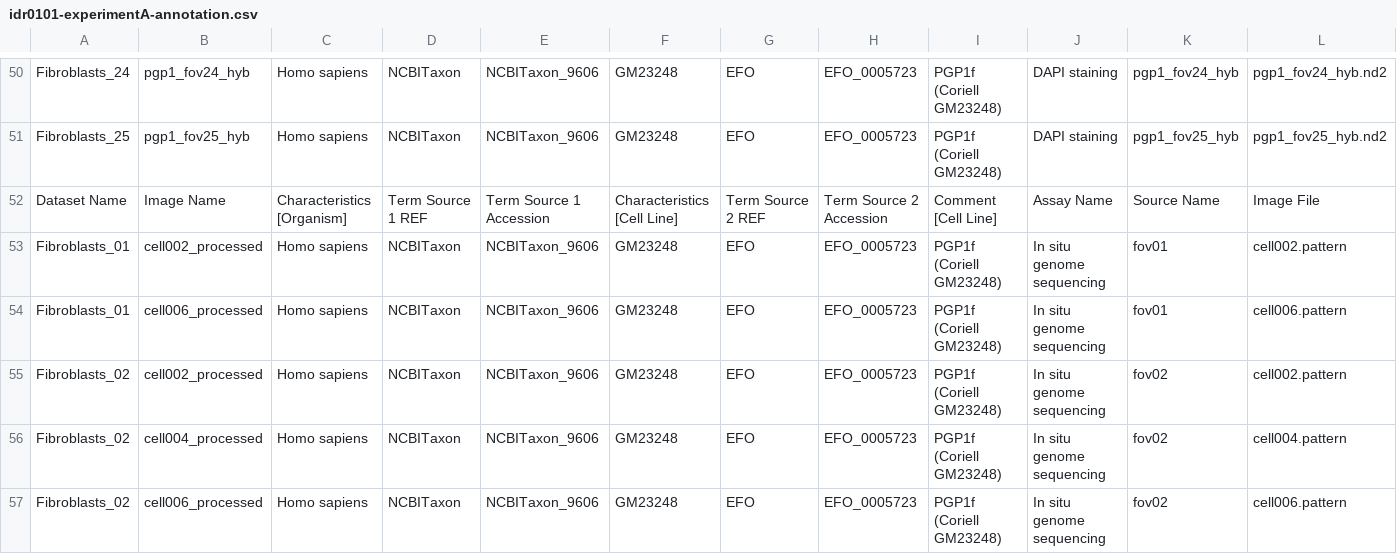
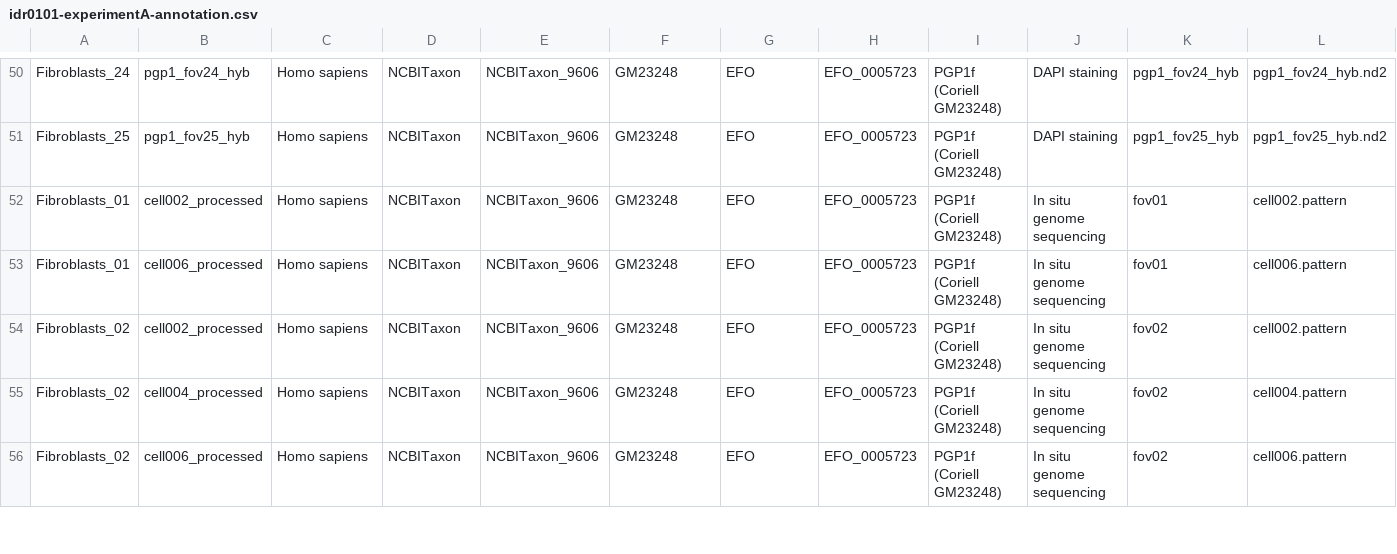
Before and after one commit to IDR/idr0101-payne-insitugenomeseq, a CSV file: experimentA/idr0101-experimentA-annotation.csv, drawn as a sheet; only a part is shown, gaps mark what is left out; rows hold the shown columns only; the diff names each change by its address in the sheet, - before the commit and + after, or states it on an @@ line.

```diff
--- a/experimentA/idr0101-experimentA-annotation.csv
+++ b/experimentA/idr0101-experimentA-annotation.csv
-row 52: Dataset Name | Image Name | Characteristics [Organism] | Term Source 1 REF | Term Source 1 Accession | Characteristics [Cell Line] | Term Source 2 REF | Term Source 2 Accession | Comment [Cell Line] | Assay Name | Source Name | Image File
```
Also changed, not shown: 2 other files.
